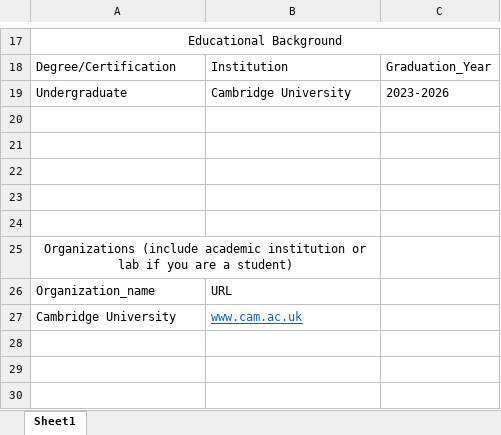
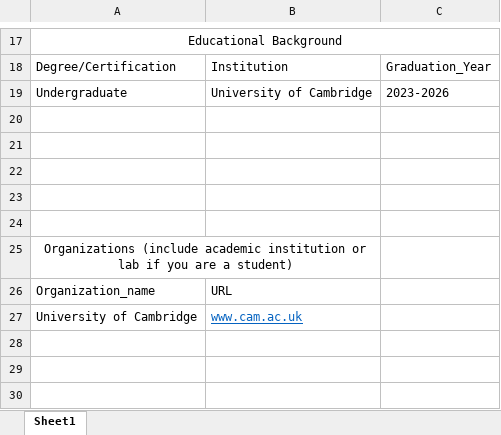
Before and after one commit to GLFC-WET/GLFC-WET.github.io, an Excel workbook: website_content_creation/authors/Sarah_Wald/Author_form.xlsx, sheet Sheet1, drawn as a sheet; only a part is shown, gaps mark what is left out; values as stored, in another font and other column widths than the file's, no borders; the diff names each change by its address in the sheet, - before the commit and + after, or states it on an @@ line.

Commit message:
Cambridge University wording consistency

```diff
--- a/website_content_creation/authors/Sarah_Wald/Author_form.xlsx (sheet Sheet1)
+++ b/website_content_creation/authors/Sarah_Wald/Author_form.xlsx (sheet Sheet1)
-B19: Cambridge University
+B19: University of Cambridge
-A27: Cambridge University
+A27: University of Cambridge
```
Also changed, not shown: 2 other files.
